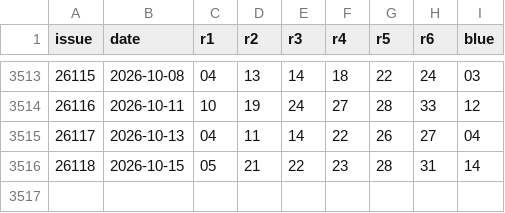
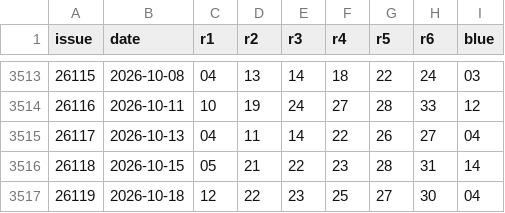
Before and after one commit to zyxof2016/lottery-ssq, a CSV file: data/ssq.csv, drawn as a sheet; only a part is shown, gaps mark what is left out.

Commit message:
Review issue 26119 and expose equal-weight 24-red comparison

```diff
--- a/data/ssq.csv
+++ b/data/ssq.csv
@@ -3516 +3516,2 @@ issue,date,r1,r2,r3,r4,r5,r6,blue
 26118,2026-10-15,05,21,22,23,28,31,14
+26119,2026-10-18,12,22,23,25,27,30,04
```
Also changed, not shown: 11 other files.
